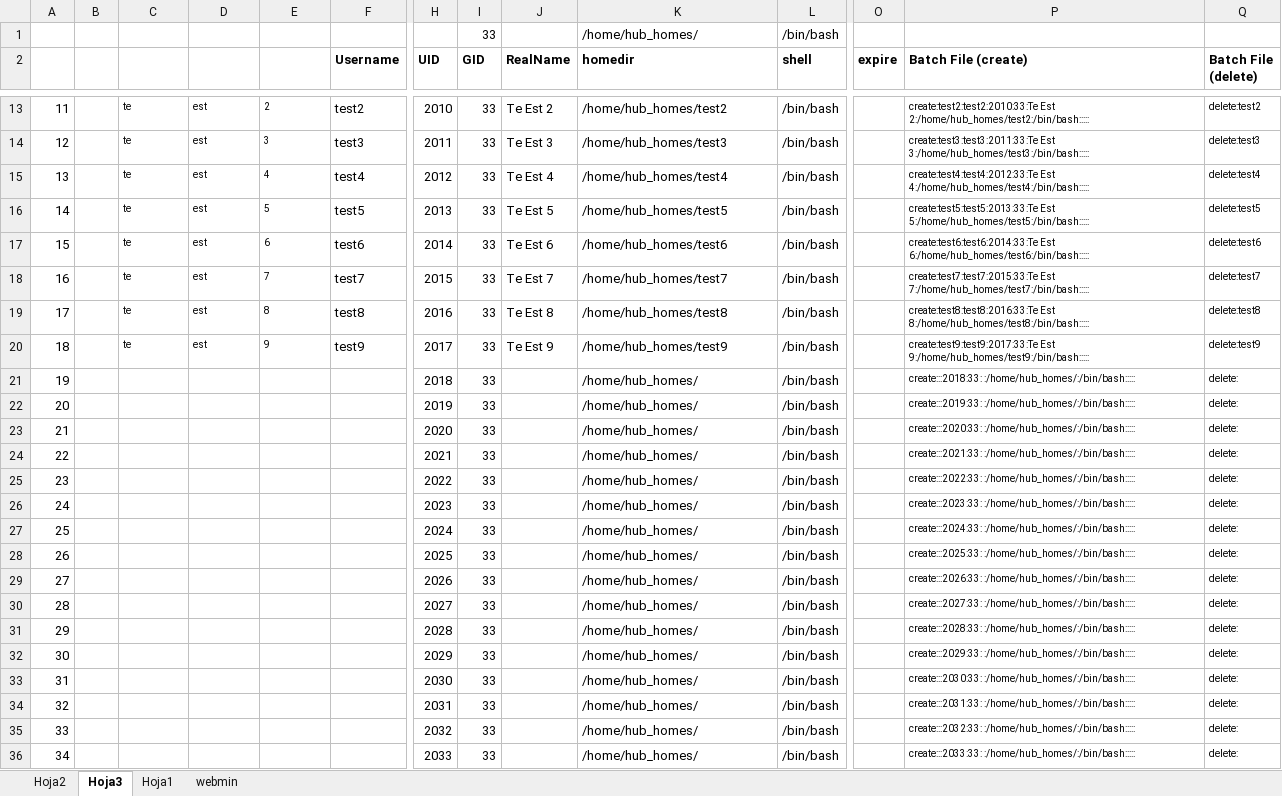
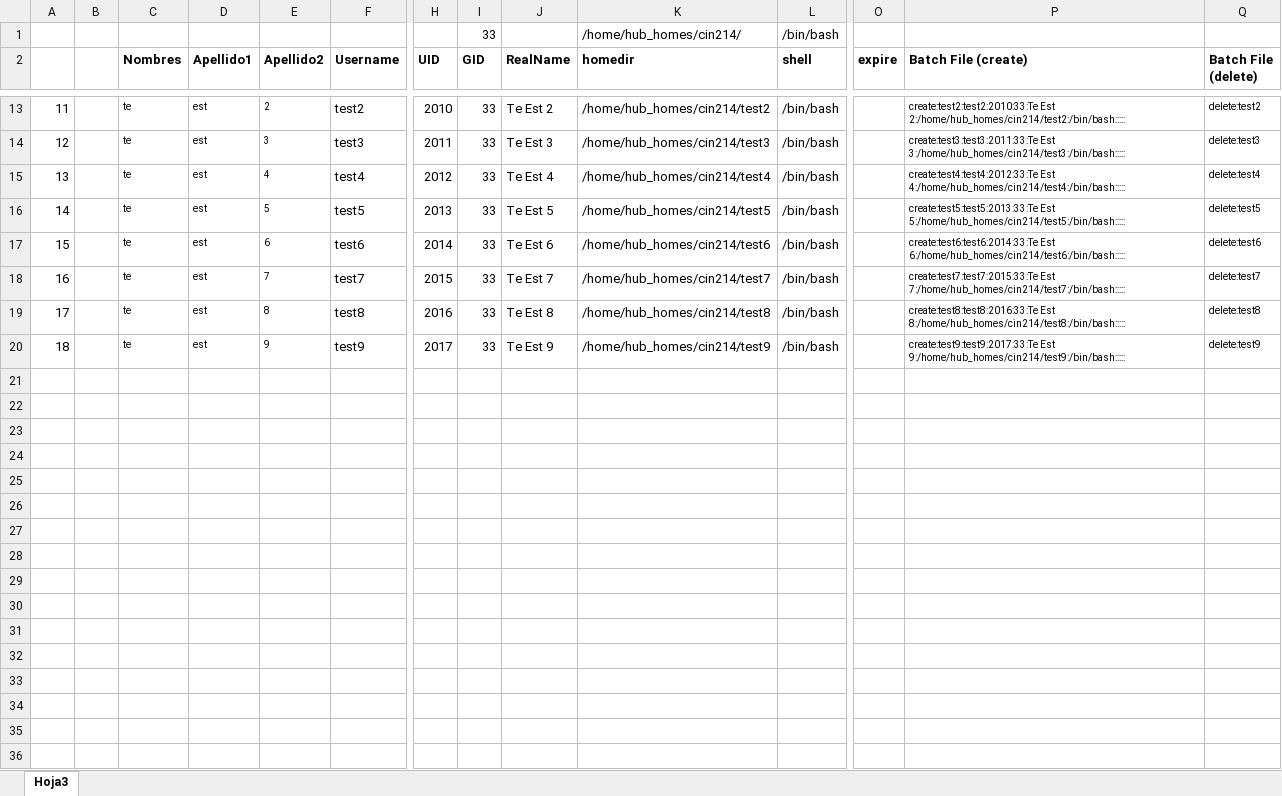
Before and after one commit to g-courses/jappy.hub, an Excel workbook: crear_cuentas_hub.xlsx, sheet Hoja3, drawn as a sheet; only a part is shown, gaps mark what is left out; values as stored, in another font and other column widths than the file's, no borders; rows hold the shown columns only; the diff covers the shown part only; the diff names each change by its address in the sheet, - before the commit and + after, or states it on an @@ line.

```diff
--- a/crear_cuentas_hub.xlsx (sheet Hoja3)
+++ b/crear_cuentas_hub.xlsx (sheet Hoja3)
-sheet tab: Hoja2
-sheet tab: Hoja1
-sheet tab: webmin
-K1 (homedir): /home/hub_homes/
+K1 (homedir): /home/hub_homes/cin214/
-C2: (empty)
+C2: Nombres
-D2: (empty)
+D2: Apellido1
-E2: (empty)
+E2: Apellido2
-K13 (homedir): /home/hub_homes/test2
+K13 (homedir): /home/hub_homes/cin214/test2
-P13 (Batch File (create)): create:test2:test2:2010:33:Te Est 2:/home/hub_homes/test2:/bin/bash:::::
+P13 (Batch File (create)): create:test2:test2:2010:33:Te Est 2:/home/hub_homes/cin214/test2:/bin/bash:::::
-K14 (homedir): /home/hub_homes/test3
+K14 (homedir): /home/hub_homes/cin214/test3
-P14 (Batch File (create)): create:test3:test3:2011:33:Te Est 3:/home/hub_homes/test3:/bin/bash:::::
+P14 (Batch File (create)): create:test3:test3:2011:33:Te Est 3:/home/hub_homes/cin214/test3:/bin/bash:::::
-K15 (homedir): /home/hub_homes/test4
+K15 (homedir): /home/hub_homes/cin214/test4
-P15 (Batch File (create)): create:test4:test4:2012:33:Te Est 4:/home/hub_homes/test4:/bin/bash:::::
+P15 (Batch File (create)): create:test4:test4:2012:33:Te Est 4:/home/hub_homes/cin214/test4:/bin/bash:::::
-K16 (homedir): /home/hub_homes/test5
+K16 (homedir): /home/hub_homes/cin214/test5
-P16 (Batch File (create)): create:test5:test5:2013:33:Te Est 5:/home/hub_homes/test5:/bin/bash:::::
+P16 (Batch File (create)): create:test5:test5:2013:33:Te Est 5:/home/hub_homes/cin214/test5:/bin/bash:::::
-K17 (homedir): /home/hub_homes/test6
+K17 (homedir): /home/hub_homes/cin214/test6
-P17 (Batch File (create)): create:test6:test6:2014:33:Te Est 6:/home/hub_homes/test6:/bin/bash:::::
+P17 (Batch File (create)): create:test6:test6:2014:33:Te Est 6:/home/hub_homes/cin214/test6:/bin/bash:::::
-K18 (homedir): /home/hub_homes/test7
+K18 (homedir): /home/hub_homes/cin214/test7
-P18 (Batch File (create)): create:test7:test7:2015:33:Te Est 7:/home/hub_homes/test7:/bin/bash:::::
+P18 (Batch File (create)): create:test7:test7:2015:33:Te Est 7:/home/hub_homes/cin214/test7:/bin/bash:::::
-K19 (homedir): /home/hub_homes/test8
+K19 (homedir): /home/hub_homes/cin214/test8
-P19 (Batch File (create)): create:test8:test8:2016:33:Te Est 8:/home/hub_homes/test8:/bin/bash:::::
+P19 (Batch File (create)): create:test8:test8:2016:33:Te Est 8:/home/hub_homes/cin214/test8:/bin/bash:::::
-K20 (homedir): /home/hub_homes/test9
+K20 (homedir): /home/hub_homes/cin214/test9
-P20 (Batch File (create)): create:test9:test9:2017:33:Te Est 9:/home/hub_homes/test9:/bin/bash:::::
+P20 (Batch File (create)): create:test9:test9:2017:33:Te Est 9:/home/hub_homes/cin214/test9:/bin/bash:::::
-row 21: 19 |  |  |  |  |  | 2018 | 33 |  | /home/hub_homes/ | /bin/bash |  | create:::2018:33: :/home/hub_homes/:/bin/bash::::: | delete:
-row 22: 20 |  |  |  |  |  | 2019 | 33 |  | /home/hub_homes/ | /bin/bash |  | create:::2019:33: :/home/hub_homes/:/bin/bash::::: | delete:
-row 23: 21 |  |  |  |  |  | 2020 | 33 |  | /home/hub_homes/ | /bin/bash |  | create:::2020:33: :/home/hub_homes/:/bin/bash::::: | delete:
-row 24: 22 |  |  |  |  |  | 2021 | 33 |  | /home/hub_homes/ | /bin/bash |  | create:::2021:33: :/home/hub_homes/:/bin/bash::::: | delete:
-row 25: 23 |  |  |  |  |  | 2022 | 33 |  | /home/hub_homes/ | /bin/bash |  | create:::2022:33: :/home/hub_homes/:/bin/bash::::: | delete:
-row 26: 24 |  |  |  |  |  | 2023 | 33 |  | /home/hub_homes/ | /bin/bash |  | create:::2023:33: :/home/hub_homes/:/bin/bash::::: | delete:
-row 27: 25 |  |  |  |  |  | 2024 | 33 |  | /home/hub_homes/ | /bin/bash |  | create:::2024:33: :/home/hub_homes/:/bin/bash::::: | delete:
-row 28: 26 |  |  |  |  |  | 2025 | 33 |  | /home/hub_homes/ | /bin/bash |  | create:::2025:33: :/home/hub_homes/:/bin/bash::::: | delete:
-row 29: 27 |  |  |  |  |  | 2026 | 33 |  | /home/hub_homes/ | /bin/bash |  | create:::2026:33: :/home/hub_homes/:/bin/bash::::: | delete:
-row 30: 28 |  |  |  |  |  | 2027 | 33 |  | /home/hub_homes/ | /bin/bash |  | create:::2027:33: :/home/hub_homes/:/bin/bash::::: | delete:
-row 31: 29 |  |  |  |  |  | 2028 | 33 |  | /home/hub_homes/ | /bin/bash |  | create:::2028:33: :/home/hub_homes/:/bin/bash::::: | delete:
-row 32: 30 |  |  |  |  |  | 2029 | 33 |  | /home/hub_homes/ | /bin/bash |  | create:::2029:33: :/home/hub_homes/:/bin/bash::::: | delete:
-row 33: 31 |  |  |  |  |  | 2030 | 33 |  | /home/hub_homes/ | /bin/bash |  | create:::2030:33: :/home/hub_homes/:/bin/bash::::: | delete:
-row 34: 32 |  |  |  |  |  | 2031 | 33 |  | /home/hub_homes/ | /bin/bash |  | create:::2031:33: :/home/hub_homes/:/bin/bash::::: | delete:
-row 35: 33 |  |  |  |  |  | 2032 | 33 |  | /home/hub_homes/ | /bin/bash |  | create:::2032:33: :/home/hub_homes/:/bin/bash::::: | delete:
-row 36: 34 |  |  |  |  |  | 2033 | 33 |  | /home/hub_homes/ | /bin/bash |  | create:::2033:33: :/home/hub_homes/:/bin/bash::::: | delete:
```
Also changed, not shown: 3 removed rows and 47 edited cells elsewhere in this sheet, 1 other file.
